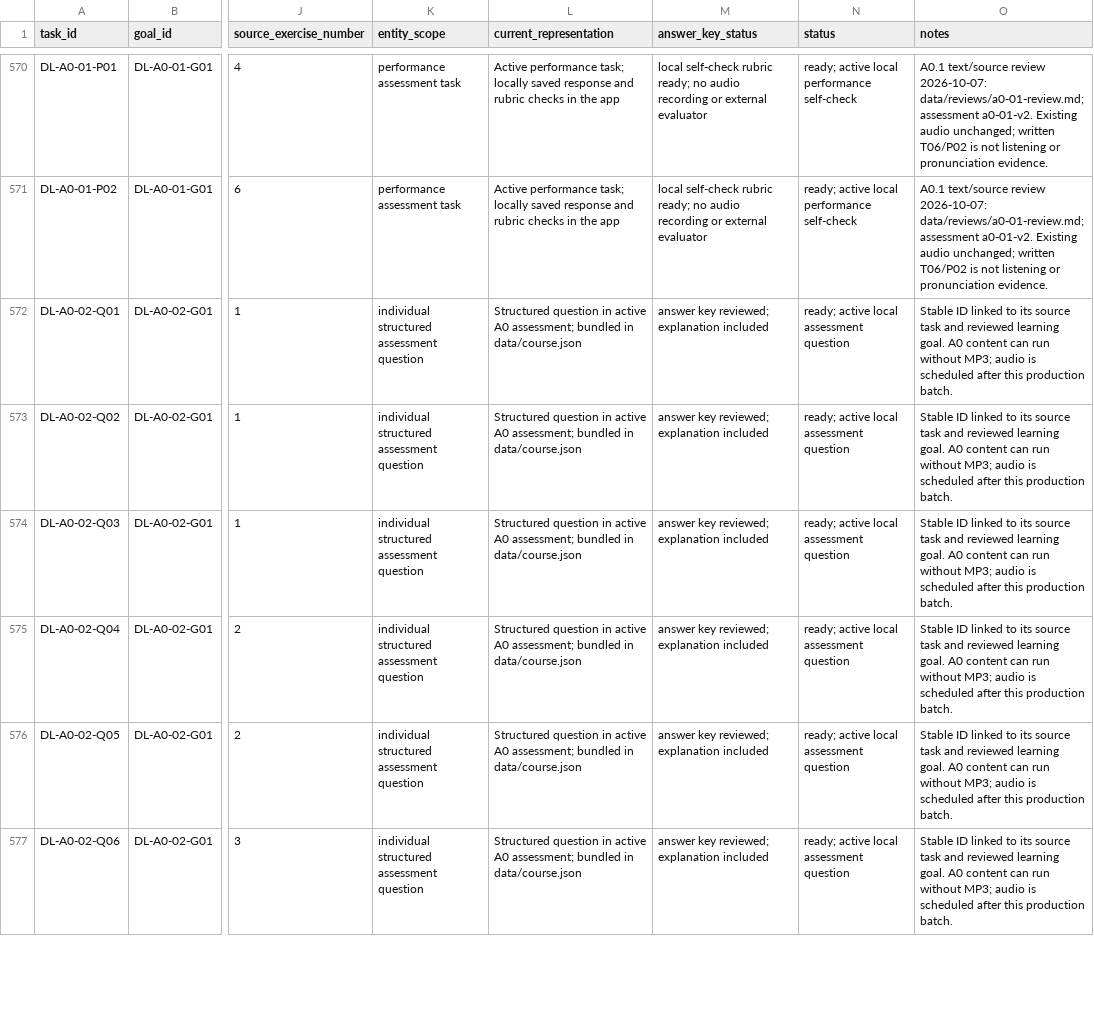
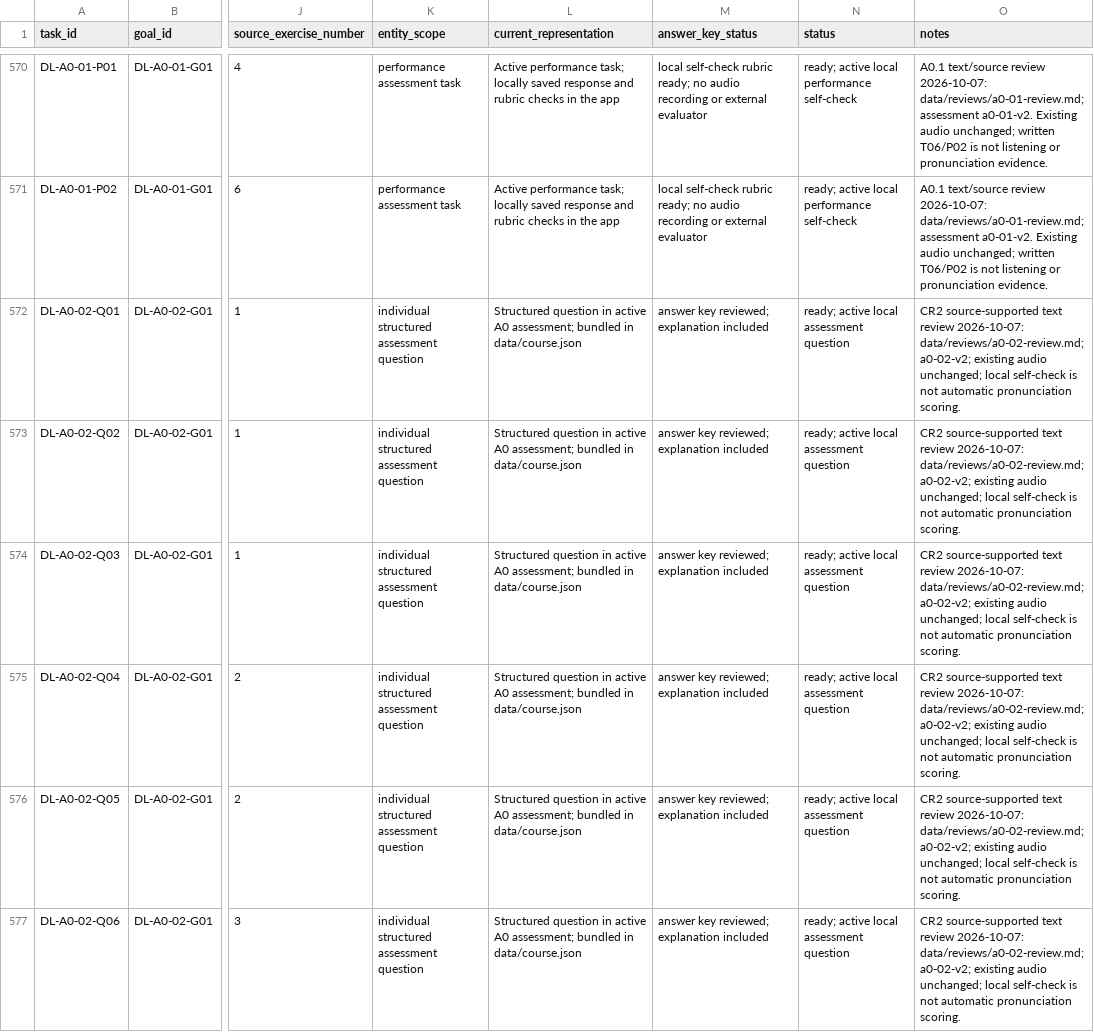
Before and after one commit to naderba69/deutschlern, a CSV file: data/production-task-catalog.csv, drawn as a sheet; only a part is shown, gaps mark what is left out; the diff covers the shown part only; the diff names each change by its address in the sheet, - before the commit and + after, or states it on an @@ line.

Commit message:
fix: review A0.2 greetings and align formal responses and tasks
Co-authored-by: arena-agent <297053741+arena-agent@users.noreply.github.com>

```diff
--- a/data/production-task-catalog.csv
+++ b/data/production-task-catalog.csv
-O572:O577 (notes): Stable ID linked to its source task and reviewed learning goal. A0 content can run without MP3; audio is scheduled after this production batch.
+O572:O577 (notes): CR2 source-supported text review 2026-10-07: data/reviews/a0-02-review.md; a0-02-v2; existing audio unchanged; local self-check is not automatic pronunciation scoring.
```
Also changed, not shown: 30 edited cells elsewhere in this file, 17 other files.
